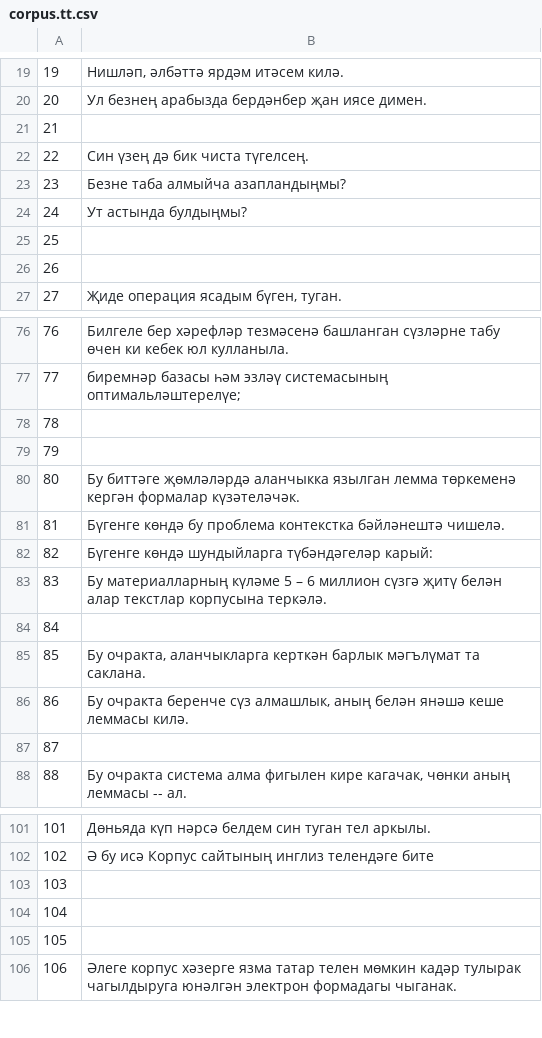
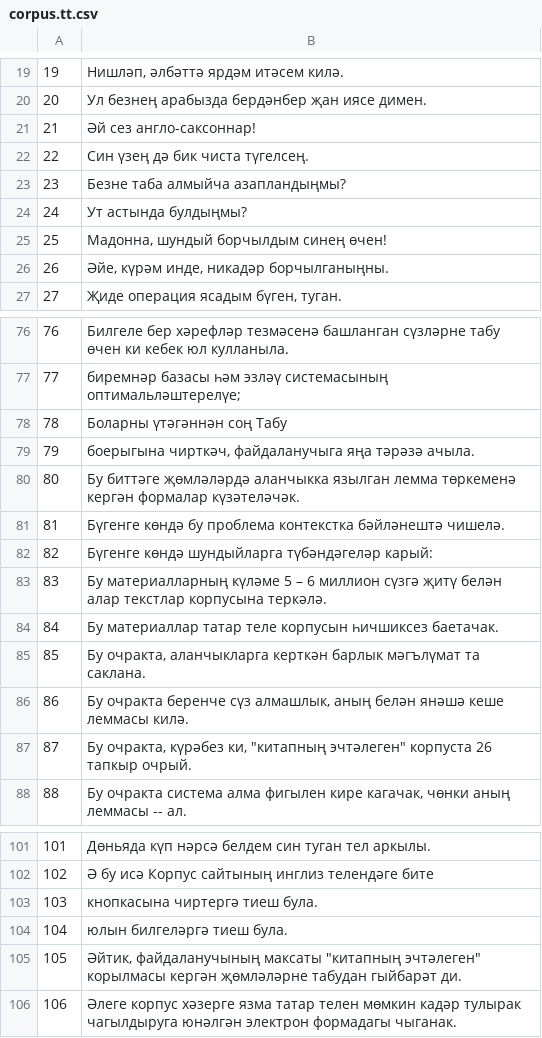
Before and after one commit to common-voice/cv-global-sprint-sentences, a CSV file: corpus.tt.csv, drawn as a sheet; only a part is shown, gaps mark what is left out; the diff covers the shown part only.

Commit message:
New translations corpus.csv (Tatar)

```diff
--- a/corpus.tt.csv
+++ b/corpus.tt.csv
@@ -20,3 +20,3 @@
 "20","Ул безнең арабызда бердәнбер җан иясе димен."
-"21",""
+"21","Әй сез англо-саксоннар!"
 "22","Син үзең дә бик чиста түгелсең."
@@ -24,4 +24,4 @@
 "24","Ут астында булдыңмы?"
-"25",""
-"26",""
+"25","Мадонна, шундый борчылдым синең өчен!"
+"26","Әйе, күрәм инде, никадәр борчылганыңны."
 "27","Җиде операция ясадым бүген, туган."
@@ -77,4 +77,4 @@
 "77","биремнәр базасы һәм эзләү системасының оптимальләштерелүе;"
-"78",""
-"79",""
+"78","Боларны үтәгәннән соң Табу"
+"79","боерыгына чирткәч, файдаланучыга яңа тәрәзә ачыла."
 "80","Бу биттәге җөмләләрдә аланчыкка язылган лемма төркеменә кергән формалар күзәтеләчәк."
@@ -83,6 +83,6 @@
 "83","Бу материалларның күләме 5 – 6 миллион сүзгә җитү белән алар текстлар корпусына теркәлә."
-"84",""
+"84","Бу материаллар татар теле корпусын һичшиксез баетачак."
 "85","Бу очракта, аланчыкларга керткән барлык мәгълүмат та саклана."
 "86","Бу очракта беренче сүз алмашлык, аның белән янәшә кеше леммасы килә."
-"87",""
+"87","Бу очракта, күрәбез ки, ""китапның эчтәлеген"" корпуста 26 тапкыр очрый."
 "88","Бу очракта система алма фигылен кире кагачак, чөнки аның леммасы -- ал."
@@ -102,5 +102,5 @@
 "102","Ә бу исә Корпус сайтының инглиз телендәге бите"
-"103",""
-"104",""
-"105",""
+"103","кнопкасына чиртергә тиеш була."
+"104","юлын билгеләргә тиеш була."
+"105","Әйтик, файдаланучының максаты ""китапның эчтәлеген"" корылмасы кергән җөмләләрне табудан гыйбарәт ди."
 "106","Әлеге корпус хәзерге язма татар телен мөмкин кадәр тулырак чагылдыруга юнәлгән электрон формадагы чыганак."
```
Also changed, not shown: 10 edited cells elsewhere in this file.
